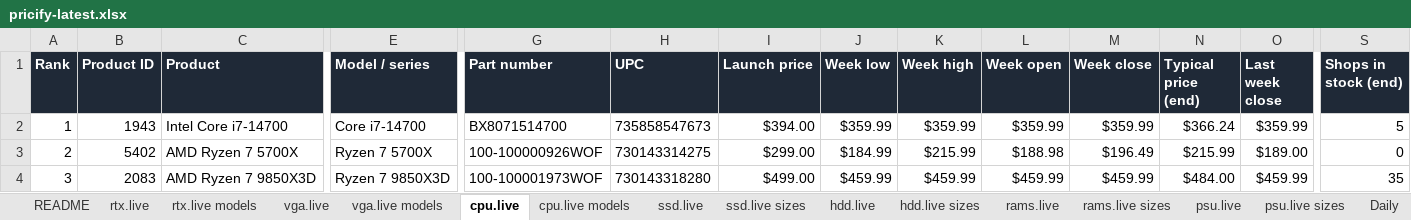
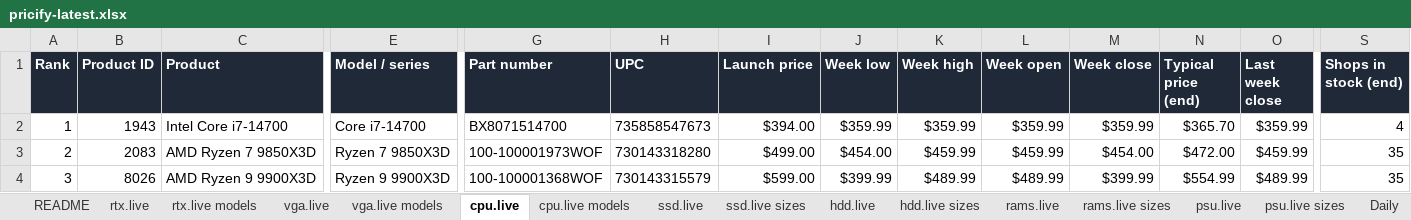
Before and after one commit to pricify-ai/pc-hardware-prices, an Excel workbook: latest/pricify-latest.xlsx, sheet cpu.live, drawn as a sheet; only a part is shown, gaps mark what is left out; values as stored, in another font and other column widths than the file's, no borders; the diff covers the shown part only; the diff names each change by its address in the sheet, - before the commit and + after, or states it on an @@ line.

```diff
--- a/latest/pricify-latest.xlsx (sheet cpu.live)
+++ b/latest/pricify-latest.xlsx (sheet cpu.live)
-N2 (Typical price (end)): $366.24
+N2 (Typical price (end)): $365.70
-S2 (Shops in stock (end)): 5
+S2 (Shops in stock (end)): 4
-B3 (Product ID): 5402
+B3 (Product ID): 2083
-C3 (Product): AMD Ryzen 7 5700X
+C3 (Product): AMD Ryzen 7 9850X3D
-E3 (Model / series): Ryzen 7 5700X
+E3 (Model / series): Ryzen 7 9850X3D
-G3 (Part number): 100-100000926WOF
+G3 (Part number): 100-100001973WOF
-H3 (UPC): 730143314275
+H3 (UPC): 730143318280
-I3 (Launch price): $299.00
+I3 (Launch price): $499.00
-J3 (Week low): $184.99
+J3 (Week low): $454.00
-K3 (Week high): $215.99
+K3 (Week high): $459.99
-L3 (Week open): $188.98
+L3 (Week open): $459.99
-M3 (Week close): $196.49
+M3 (Week close): $454.00
-N3 (Typical price (end)): $215.99
+N3 (Typical price (end)): $472.00
-O3 (Last week close): $189.00
+O3 (Last week close): $459.99
-S3 (Shops in stock (end)): 0
+S3 (Shops in stock (end)): 35
-B4 (Product ID): 2083
+B4 (Product ID): 8026
-C4 (Product): AMD Ryzen 7 9850X3D
+C4 (Product): AMD Ryzen 9 9900X3D
-E4 (Model / series): Ryzen 7 9850X3D
+E4 (Model / series): Ryzen 9 9900X3D
-G4 (Part number): 100-100001973WOF
+G4 (Part number): 100-100001368WOF
-H4 (UPC): 730143318280
+H4 (UPC): 730143315579
-I4 (Launch price): $499.00
+I4 (Launch price): $599.00
-J4 (Week low): $459.99
+J4 (Week low): $399.99
-K4 (Week high): $459.99
+K4 (Week high): $489.99
-L4 (Week open): $459.99
+L4 (Week open): $489.99
-M4 (Week close): $459.99
+M4 (Week close): $399.99
-N4 (Typical price (end)): $484.00
+N4 (Typical price (end)): $554.99
-O4 (Last week close): $459.99
+O4 (Last week close): $489.99
```
Also changed, not shown: 1477 edited cells elsewhere in this sheet, sheet Daily, sheet vga.live, sheet rtx.live, sheet ssd.live, sheet hdd.live, sheet rams.live, 9 more sheets, 25 other files.
